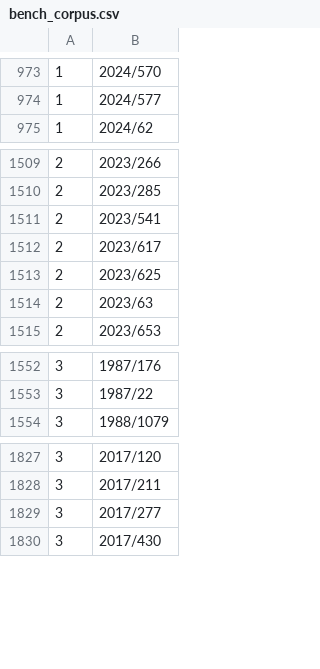
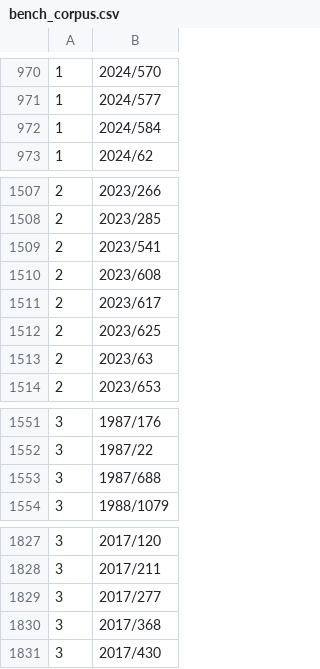
Before and after one commit to eliask/lawvm, a CSV file: data/finland/bench_corpus.csv, drawn as a sheet; only a part is shown, gaps mark what is left out; the diff covers the shown part only.

```diff
--- a/data/finland/bench_corpus.csv
+++ b/data/finland/bench_corpus.csv
@@ -974,2 +971,3 @@
 1,2024/577
+1,2024/584
 1,2024/62
@@ -1511,2 +1509,3 @@
 2,2023/541
+2,2023/608
 2,2023/617
@@ -1553,2 +1552,3 @@
 3,1987/22
+3,1987/688
 3,1988/1079
@@ -1829,2 +1829,3 @@
 3,2017/277
+3,2017/368
 3,2017/430
```
Also changed, not shown: 1 added row and 4 removed rows elsewhere in this file, 1 other file.
